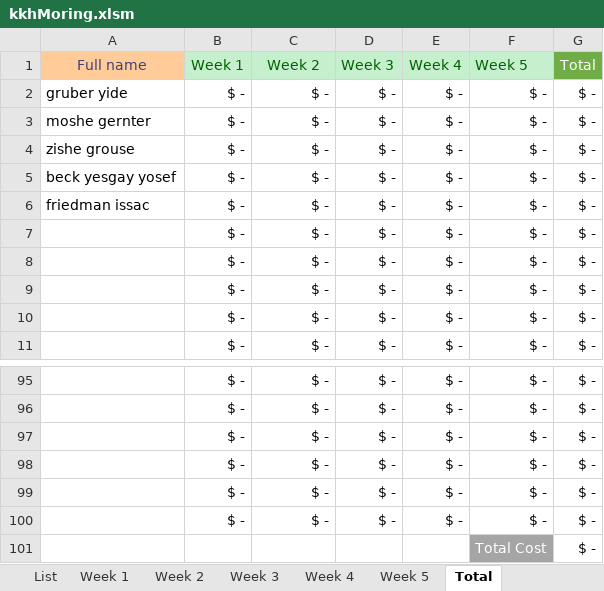
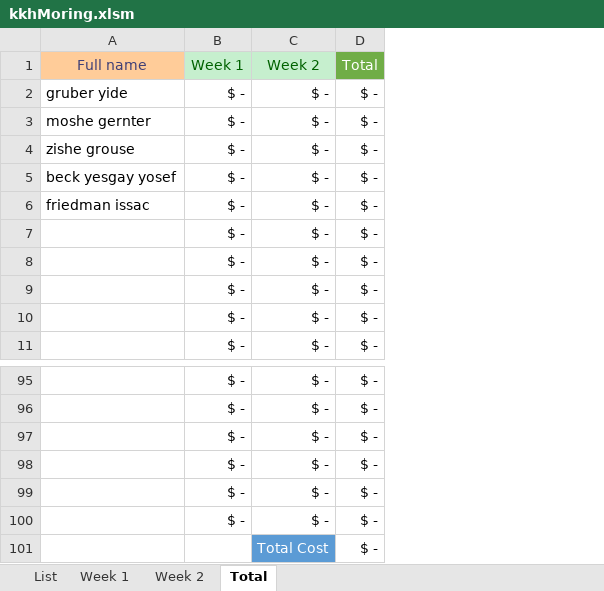
Before and after one commit to issacfriedman/kkh-vba, an Excel workbook: kkhMoring.xlsm, sheet Total, drawn as a sheet; only a part is shown, gaps mark what is left out; values as stored, in another font and other column widths than the file's, no borders; the diff names each change by its address in the sheet, - before the commit and + after, or states it on an @@ line.

```diff
--- a/kkhMoring.xlsm (sheet Total)
+++ b/kkhMoring.xlsm (sheet Total)
-sheet tab: Week 3
-sheet tab: Week 4
-sheet tab: Week 5
-column D (Week 3), rows 2-11: all $ -; rows 95-100: all $ -
-column E (Week 4), rows 2-11: all $ -; rows 95-100: all $ -
-column F (Week 5), rows 2-11: all $ -; rows 95-101: $ - | $ - | $ - | $ - | $ - | $ - | Total Cost
-C101 (Week 2): (empty)
+C101 (Week 2): Total Cost
-C101 fill: none
+C101 fill: #5B9BD5
```
Also changed, not shown: sheet Week 2, sheet Week 1, formulas that keep their value, hidden cells.
